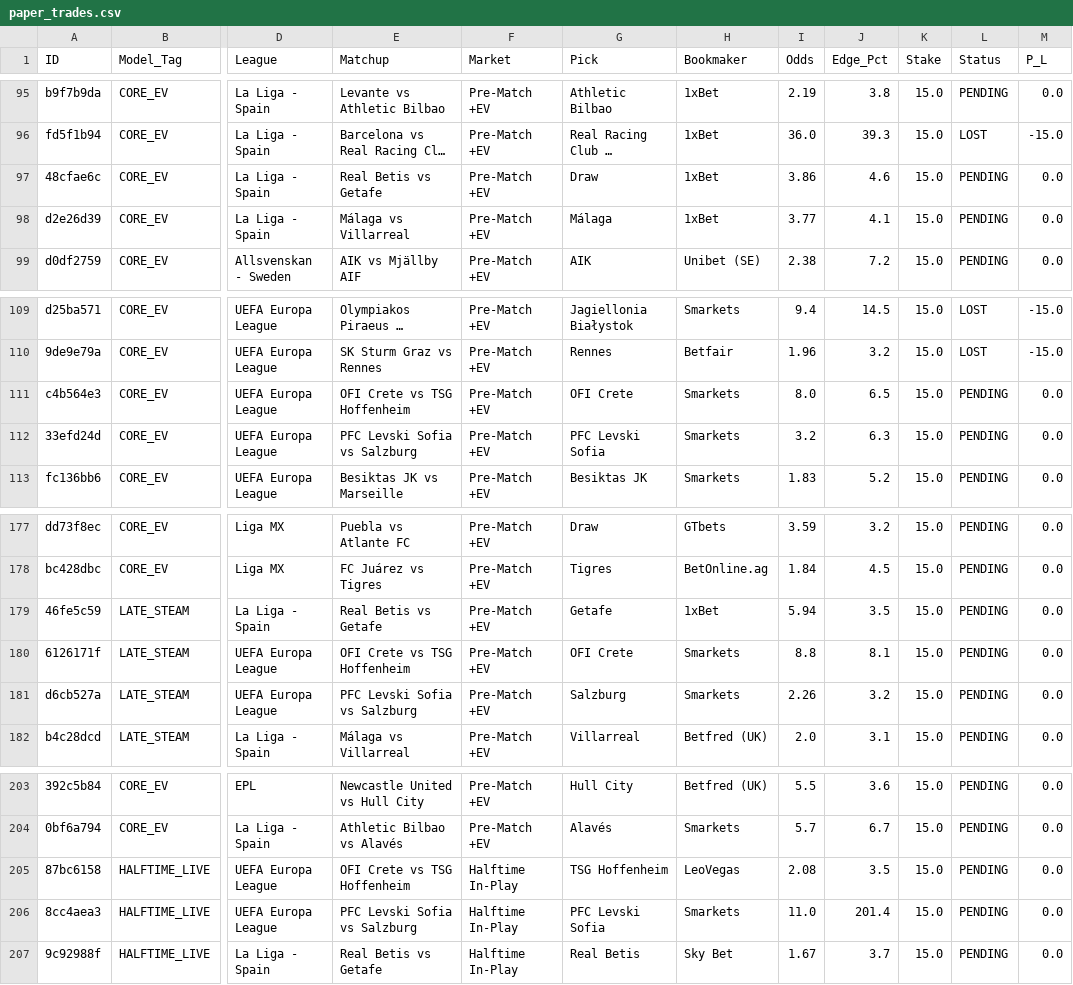
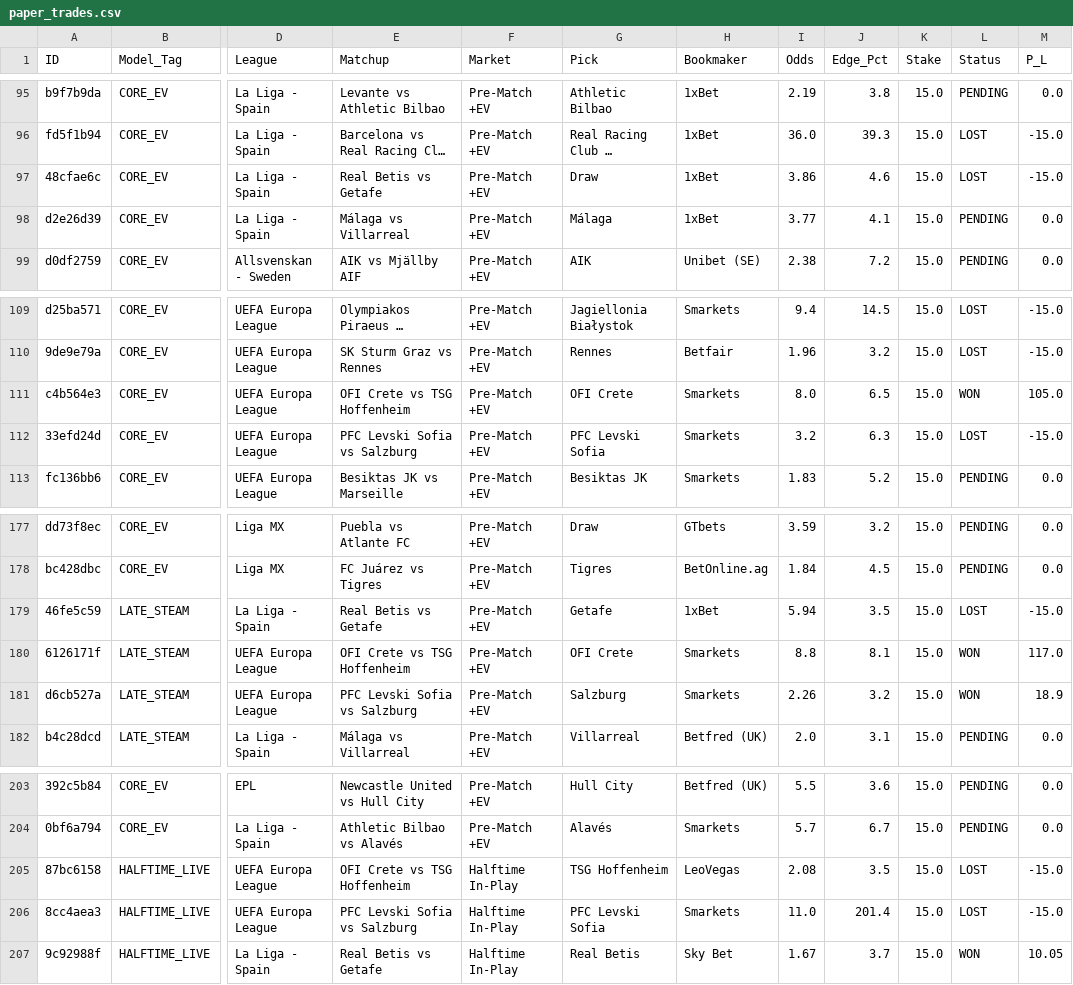
Before and after one commit to Potznit/Ai-terminal, a CSV file: paper_trades.csv, drawn as a sheet; only a part is shown, gaps mark what is left out; long unchanged cells end in …; the diff names each change by its address in the sheet, - before the commit and + after, or states it on an @@ line.

Commit message:
Automated paper_trades sync [skip ci] [skip railway]

```diff
--- a/paper_trades.csv
+++ b/paper_trades.csv
-L97 (Status): PENDING
+L97 (Status): LOST
-M97 (P_L): 0.0
+M97 (P_L): -15.0
-L111 (Status): PENDING
+L111 (Status): WON
-M111 (P_L): 0.0
+M111 (P_L): 105.0
-L112 (Status): PENDING
+L112 (Status): LOST
-M112 (P_L): 0.0
+M112 (P_L): -15.0
-L179 (Status): PENDING
+L179 (Status): LOST
-M179 (P_L): 0.0
+M179 (P_L): -15.0
-L180:L181 (Status): PENDING
+L180:L181 (Status): WON
-M180 (P_L): 0.0
+M180 (P_L): 117.0
-M181 (P_L): 0.0
+M181 (P_L): 18.9
-L205:L206 (Status): PENDING
+L205:L206 (Status): LOST
-M205:M206 (P_L): 0.0
+M205:M206 (P_L): -15.0
-L207 (Status): PENDING
+L207 (Status): WON
-M207 (P_L): 0.0
+M207 (P_L): 10.05
```
